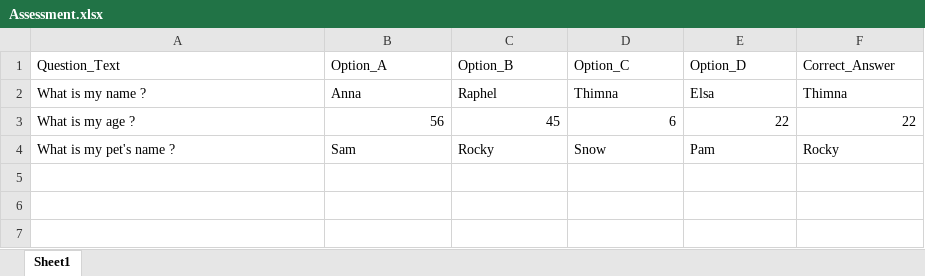
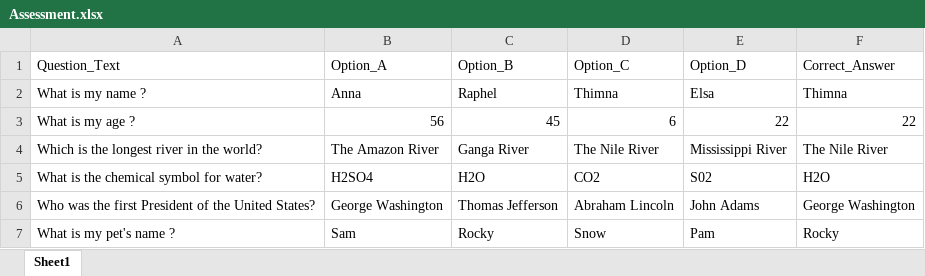
Before and after one commit to joelcr10/ILPex, an Excel workbook: TemporaryFileStorage/Assessment.xlsx, sheet Sheet1, drawn as a sheet; values as stored, in another font and other column widths than the file's, no borders; the diff names each change by its address in the sheet, - before the commit and + after, or states it on an @@ line.

Commit message:
pulling from testing

```diff
--- a/TemporaryFileStorage/Assessment.xlsx (sheet Sheet1)
+++ b/TemporaryFileStorage/Assessment.xlsx (sheet Sheet1)
+row 4: Which is the longest river in the world? | The Amazon River | Ganga River | The Nile River | Mississippi River | The Nile River
+row 5: What is the chemical symbol for water? | H2SO4 | H2O | CO2 | S02 | H2O
+row 6: Who was the first President of the United States? | George Washington | Thomas Jefferson | Abraham Lincoln | John Adams | George Washington
```
